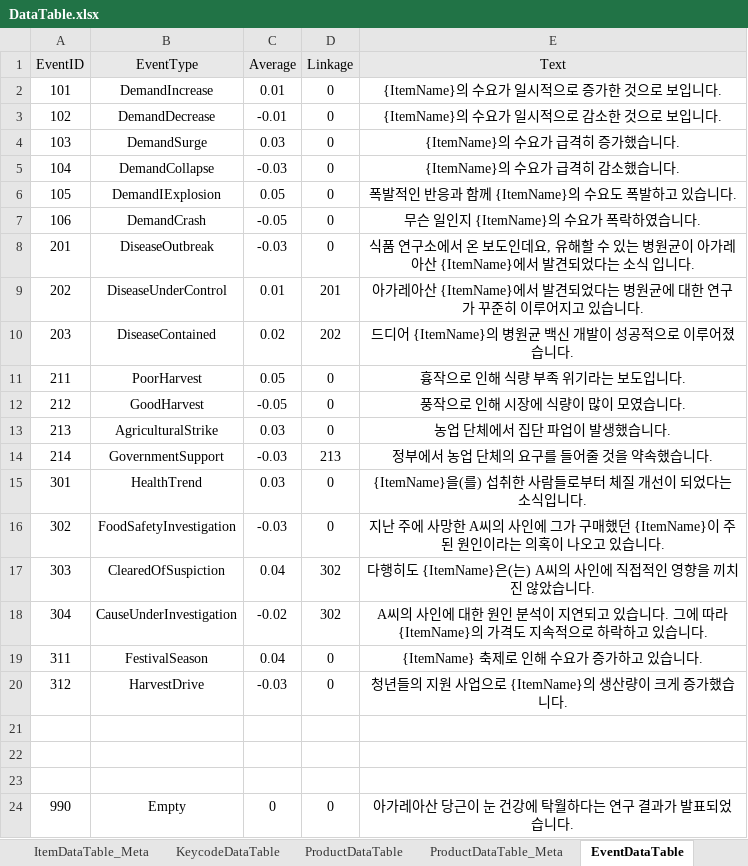
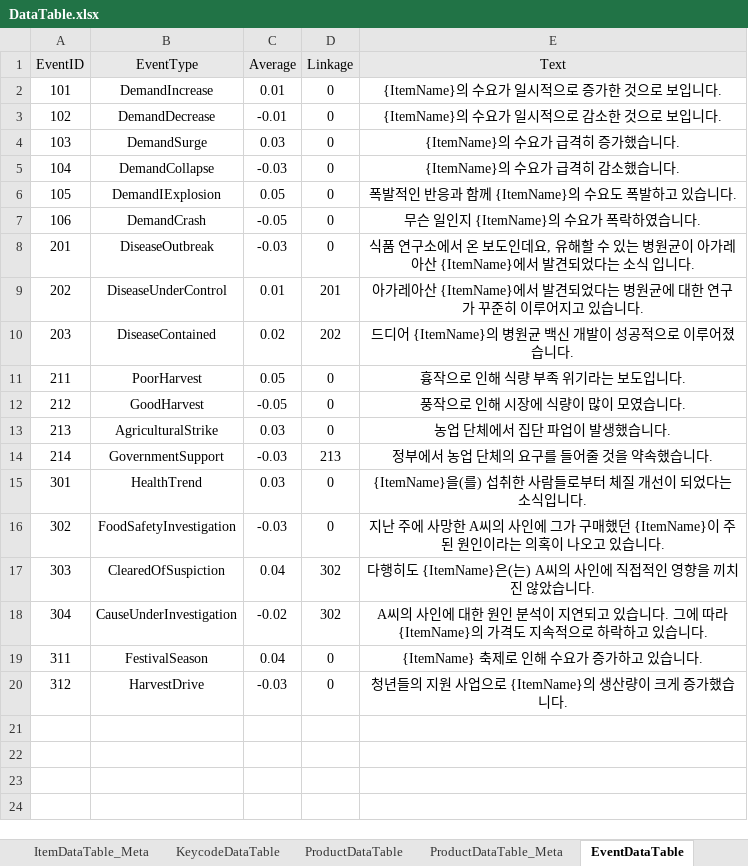
Before and after one commit to Educus/Prototype-AutoFarm, an Excel workbook: Assets/DataTable/DataTable.xlsx, sheet EventDataTable, drawn as a sheet; values as stored, in another font and other column widths than the file's, no borders; conditional formats not drawn; the diff names each change by its address in the sheet, - before the commit and + after, or states it on an @@ line.

```diff
--- a/Assets/DataTable/DataTable.xlsx (sheet EventDataTable)
+++ b/Assets/DataTable/DataTable.xlsx (sheet EventDataTable)
-row 21: (empty)
-row 22: (empty)
-row 23: (empty)
-row 24: 990 | Empty | 0 | 0 | 아가레아산 당근이 눈 건강에 탁월하다는 연구 결과가 발표되었습니다.
```
Also changed, not shown: sheet BIC_ScenarioDataTable, sheet ItemDataTable, sheet ObjectDataTable, other sheet tabs, 1 other file.
